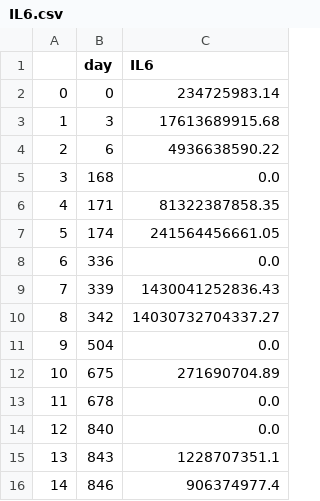
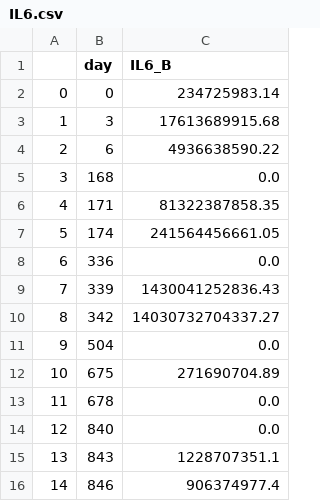
Before and after one commit to psthiagu/SMC_bngl, a CSV file: data/IL6.csv, drawn as a sheet.

```diff
--- a/data/IL6.csv
+++ b/data/IL6.csv
@@ -1,2 +1,2 @@
-,day,IL6
+,day,IL6_B
 0,0,234725983.14
```
Also changed, not shown: data/IFNg.csv, data/IL10.csv, 3 other files.
